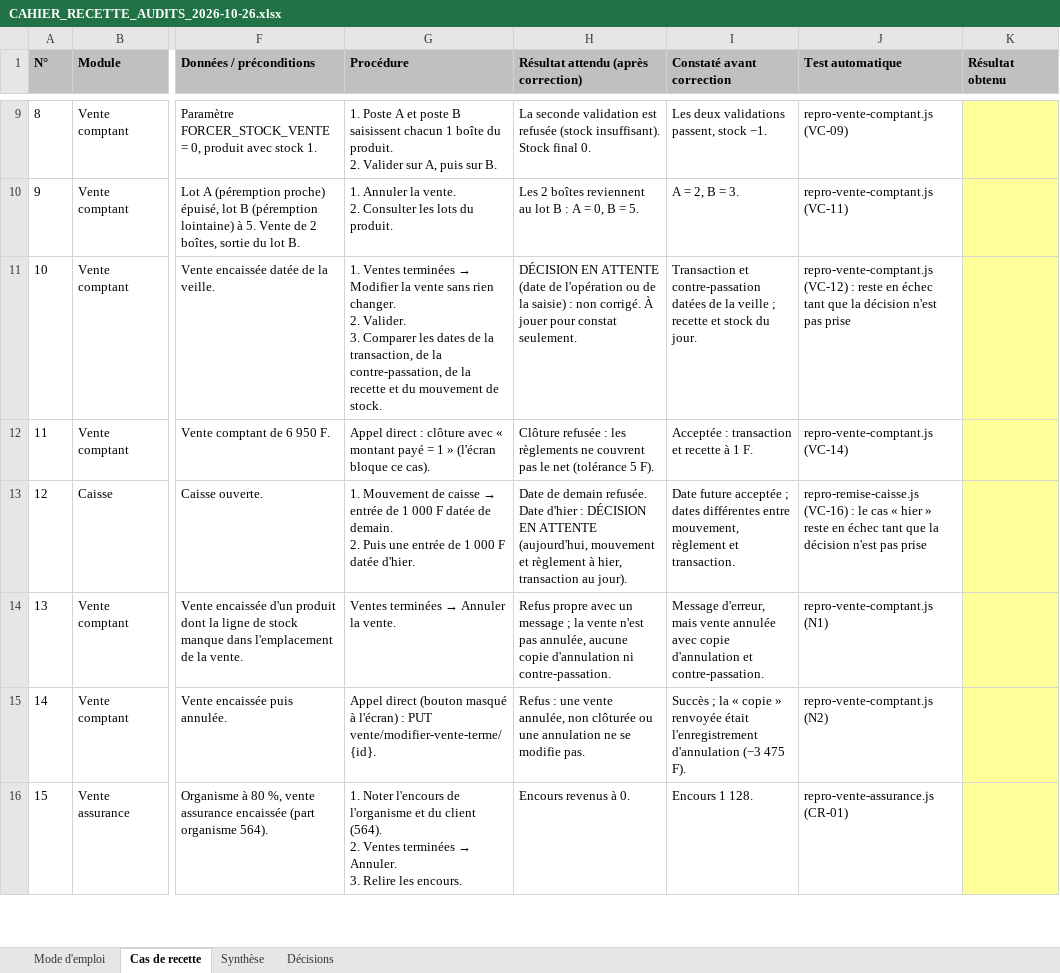
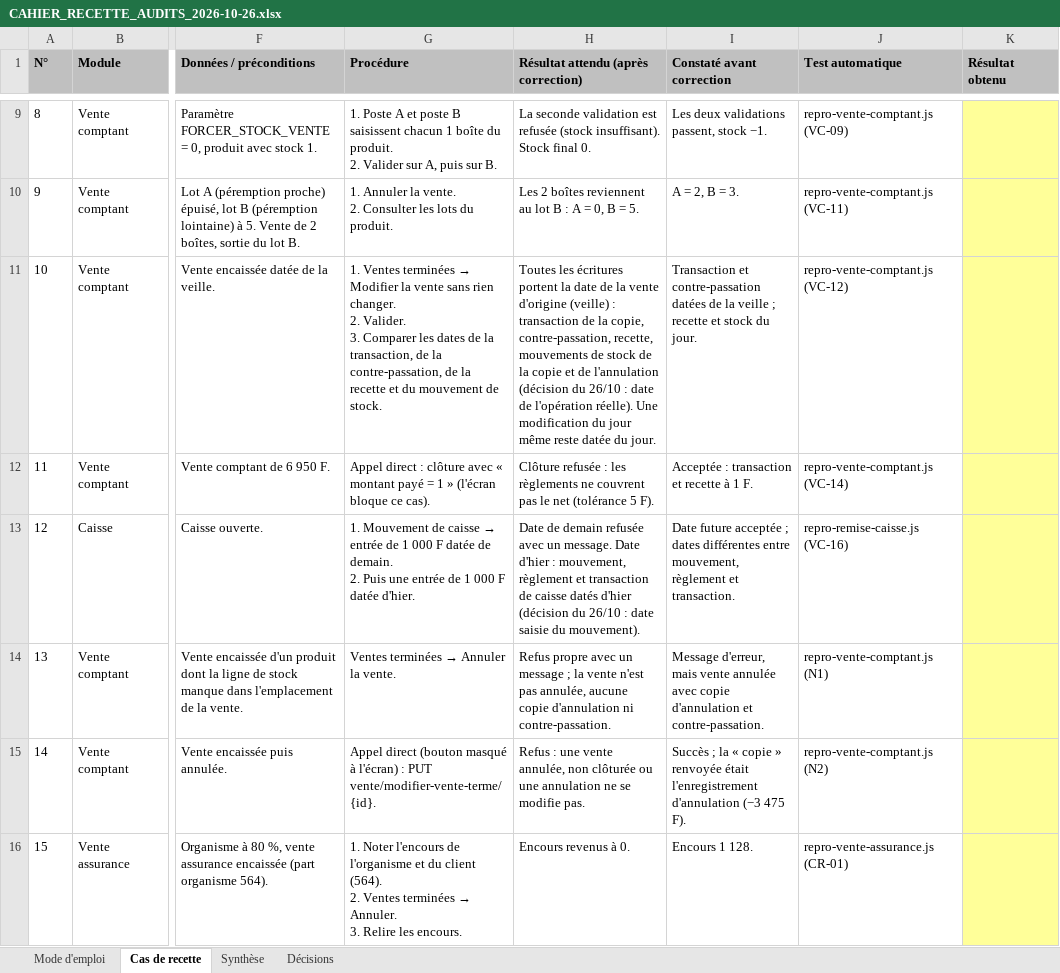
Before and after one commit to airm5500/prestige, an Excel workbook: docs/notices/CAHIER_RECETTE_AUDITS_2026-10-26.xlsx, sheet Cas de recette, drawn as a sheet; only a part is shown, gaps mark what is left out; values as stored, in another font and other column widths than the file's, no borders; conditional formats not drawn; the diff names each change by its address in the sheet, - before the commit and + after, or states it on an @@ line.

```diff
--- a/docs/notices/CAHIER_RECETTE_AUDITS_2026-10-26.xlsx (sheet Cas de recette)
+++ b/docs/notices/CAHIER_RECETTE_AUDITS_2026-10-26.xlsx (sheet Cas de recette)
-H11: DÉCISION EN ATTENTE (date de l'opération ou de la saisie) : non corrigé. À jouer pour constat seulement.
+H11: Toutes les écritures portent la date de la vente d'origine (veille) : transaction de la copie, contre-passation, recette, mouvements de stock de la copie et de l'annulation (décision du 26/10 : date de l'opération réelle). Une modification du jour même reste datée du jour.
-J11 (Test automatique): repro-vente-comptant.js (VC-12) : reste en échec tant que la décision n'est pas prise
+J11 (Test automatique): repro-vente-comptant.js (VC-12)
-H13: …de demain refusée. Date d'hier : DÉCISION EN ATTENTE (aujourd'hui, mouvement et règlement à hier, transaction au jour).
+H13: …de demain refusée avec un message. Date d'hier : mouvement, règlement et transaction de caisse datés d'hier (décision du 26/10 : date saisie du mouvement).
-J13 (Test automatique): repro-remise-caisse.js (VC-16) : le cas « hier » reste en échec tant que la décision n'est pas prise
+J13 (Test automatique): repro-remise-caisse.js (VC-16)
```
Also changed, not shown: sheet Mode d'emploi, sheet Décisions, docs/notices/CAHIER_RECETTE_AUDITS_2026-10-26_resultats_Claude.xlsx, 13 other files.
